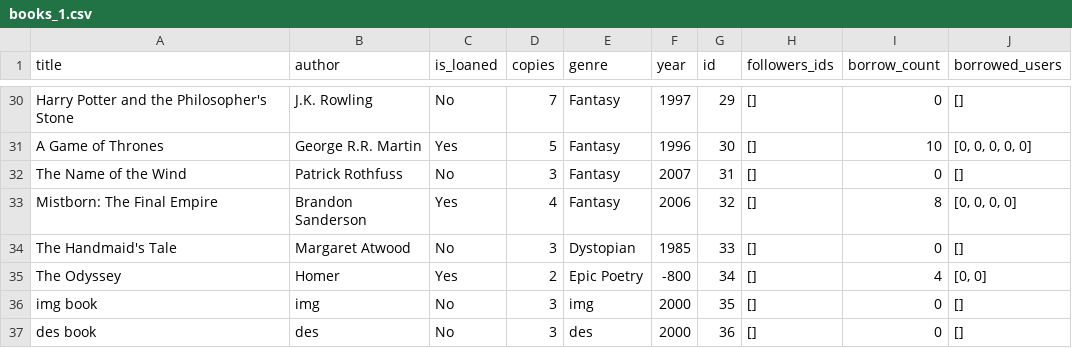
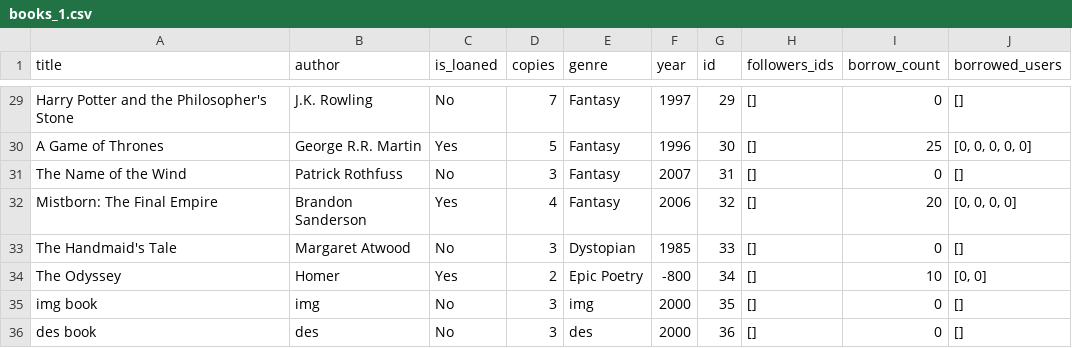
Before and after one commit to thelet/Library-Management-System, a CSV file: data_files/CSV_data/books_1.csv, drawn as a sheet; only a part is shown, gaps mark what is left out; addresses are those after the commit; the diff covers the shown part only; the diff names each change by its address in the sheet, - before the commit and + after, or states it on an @@ line.

```diff
--- a/data_files/CSV_data/books_1.csv
+++ b/data_files/CSV_data/books_1.csv
-I30 (borrow_count): 10
+I30 (borrow_count): 25
-I32 (borrow_count): 8
+I32 (borrow_count): 20
-I34 (borrow_count): 4
+I34 (borrow_count): 10
```
Also changed, not shown: 1 removed row and 13 edited cells elsewhere in this file, data_files/CSV_data/books_1_users.csv, 2 other files.
